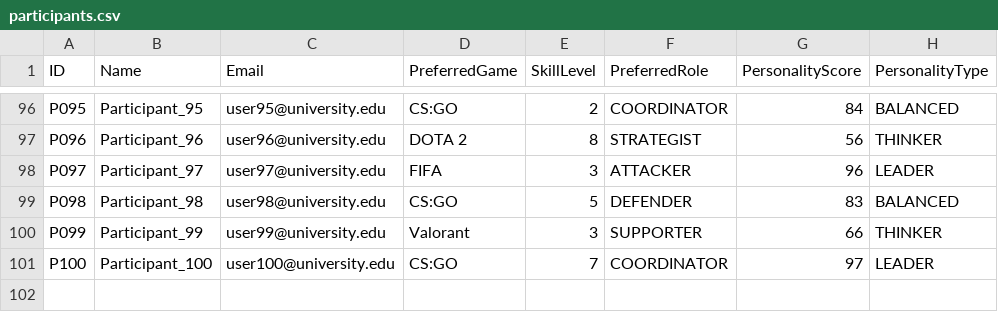
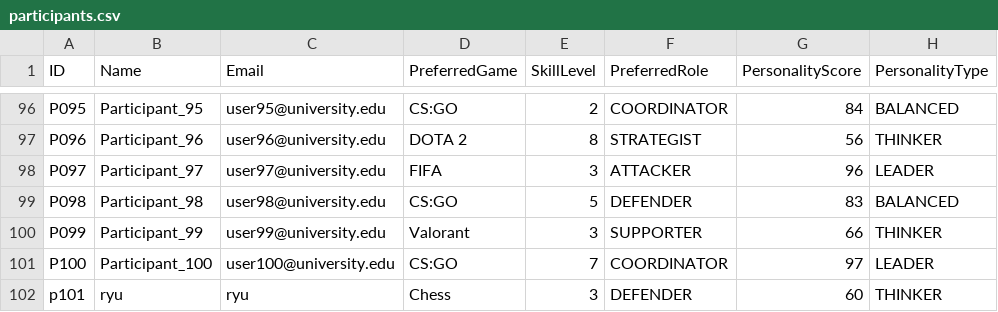
Before and after one commit to avindumihisara0229-code/TeamMateV2, a CSV file: data/participants.csv, drawn as a sheet; only a part is shown, gaps mark what is left out; the diff names each change by its address in the sheet, - before the commit and + after, or states it on an @@ line.

```diff
--- a/data/participants.csv
+++ b/data/participants.csv
+row 102: p101 | ryu | ryu | Chess | 3 | DEFENDER | 60 | THINKER
```
Also changed, not shown: data/formed_teams.csv, 5 other files.
